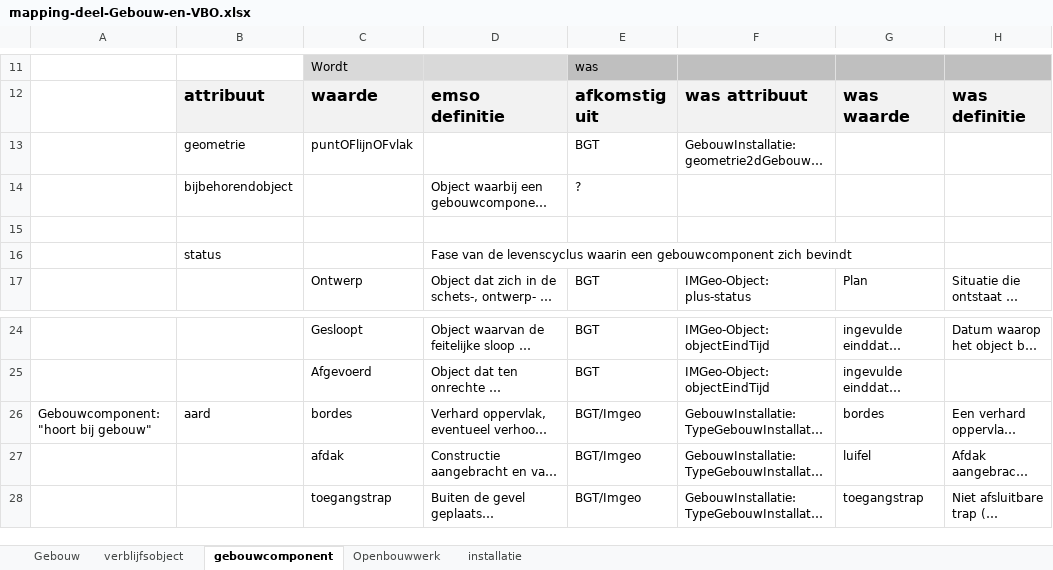
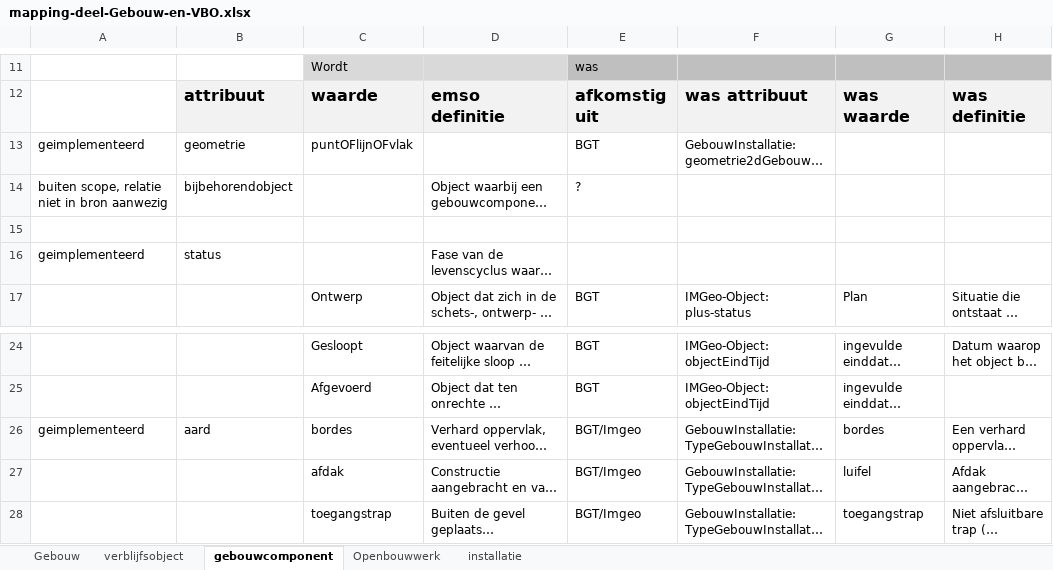
Before and after one commit to Geonovum/disgeo-demo-3a, an Excel workbook: transponering/mapping-deel-Gebouw-en-VBO.xlsx, sheet gebouwcomponent, drawn as a sheet; only a part is shown, gaps mark what is left out; long unchanged cells end in …; values as stored, in another font and other column widths than the file's, no borders; the diff names each change by its address in the sheet, - before the commit and + after, or states it on an @@ line.

Commit message:
mapping aangevuld

```diff
--- a/transponering/mapping-deel-Gebouw-en-VBO.xlsx (sheet gebouwcomponent)
+++ b/transponering/mapping-deel-Gebouw-en-VBO.xlsx (sheet gebouwcomponent)
-A13: (empty)
+A13: geimplementeerd
-A14: (empty)
+A14: buiten scope, relatie niet in bron aanwezig
-A16: (empty)
+A16: geimplementeerd
-A26: Gebouwcomponent: "hoort bij gebouw"
+A26: geimplementeerd
```
